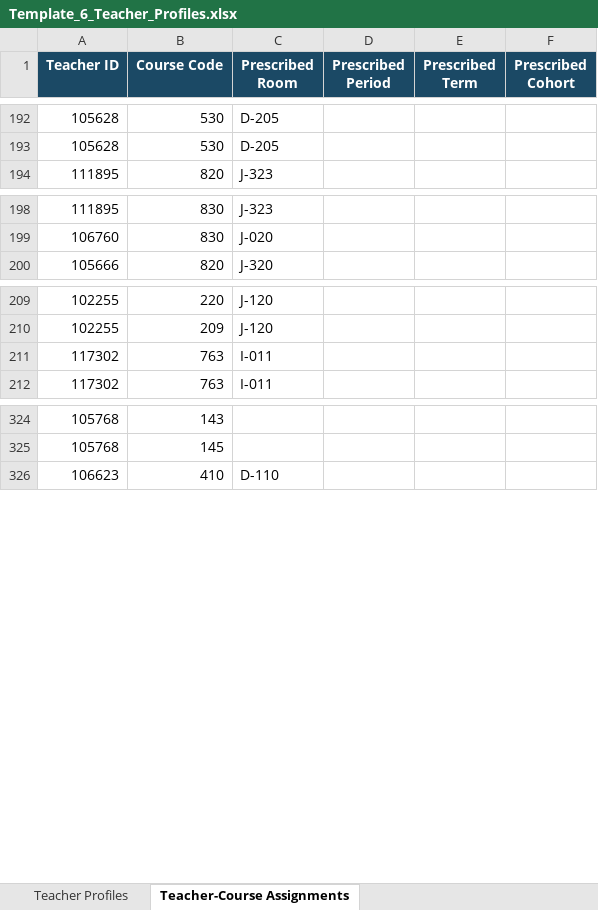
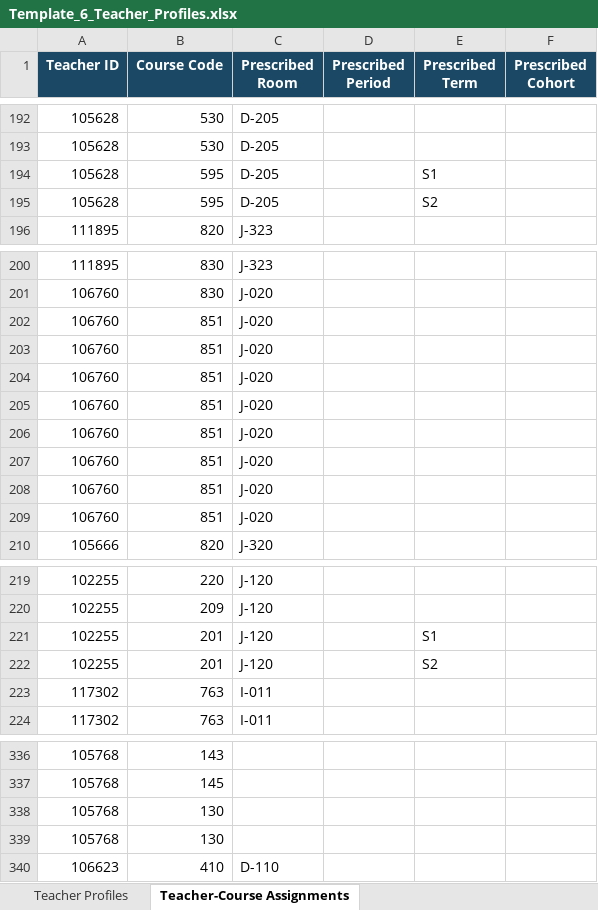
Before and after one commit to jciofalopowerllc-stack/sat-course, an Excel workbook: templates/Template_6_Teacher_Profiles.xlsx, sheet Teacher-Course Assignments, drawn as a sheet; only a part is shown, gaps mark what is left out; values as stored, in another font and other column widths than the file's, no borders; the diff names each change by its address in the sheet, - before the commit and + after, or states it on an @@ line.

```diff
--- a/templates/Template_6_Teacher_Profiles.xlsx (sheet Teacher-Course Assignments)
+++ b/templates/Template_6_Teacher_Profiles.xlsx (sheet Teacher-Course Assignments)
+row 194: 105628 | 595 | D-205 |  | S1
+row 195: 105628 | 595 | D-205 |  | S2
+row 202: 106760 | 851 | J-020
+row 203: 106760 | 851 | J-020
+row 204: 106760 | 851 | J-020
+row 205: 106760 | 851 | J-020
+row 206: 106760 | 851 | J-020
+row 207: 106760 | 851 | J-020
+row 208: 106760 | 851 | J-020
+row 209: 106760 | 851 | J-020
+row 221: 102255 | 201 | J-120 |  | S1
+row 222: 102255 | 201 | J-120 |  | S2
+row 338: 105768 | 130
+row 339: 105768 | 130
```
Also changed, not shown: Preflight_Validation_Report.xlsx, Teacher_Schedule_Review_and_Tally.xlsx, 13 other files.
